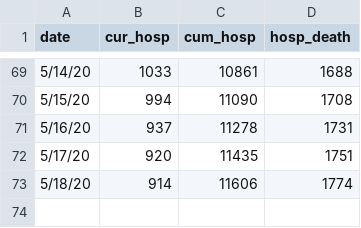
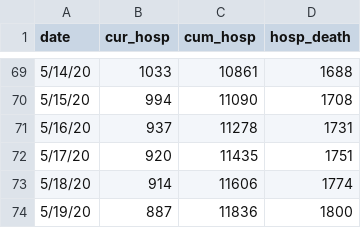
Before and after one commit to fcrawford/covid19_ct, a CSV file: data/ct_hosp.csv, drawn as a sheet; only a part is shown, gaps mark what is left out.

Commit message:
posterior update (q_A=0.7); state-wide hospitalization update: 05/19

```diff
--- a/data/ct_hosp.csv
+++ b/data/ct_hosp.csv
@@ -73 +73,2 @@ date,cur_hosp,cum_hosp,hosp_death
 5/18/20,914,11606,1774
+5/19/20,887,11836,1800
```
